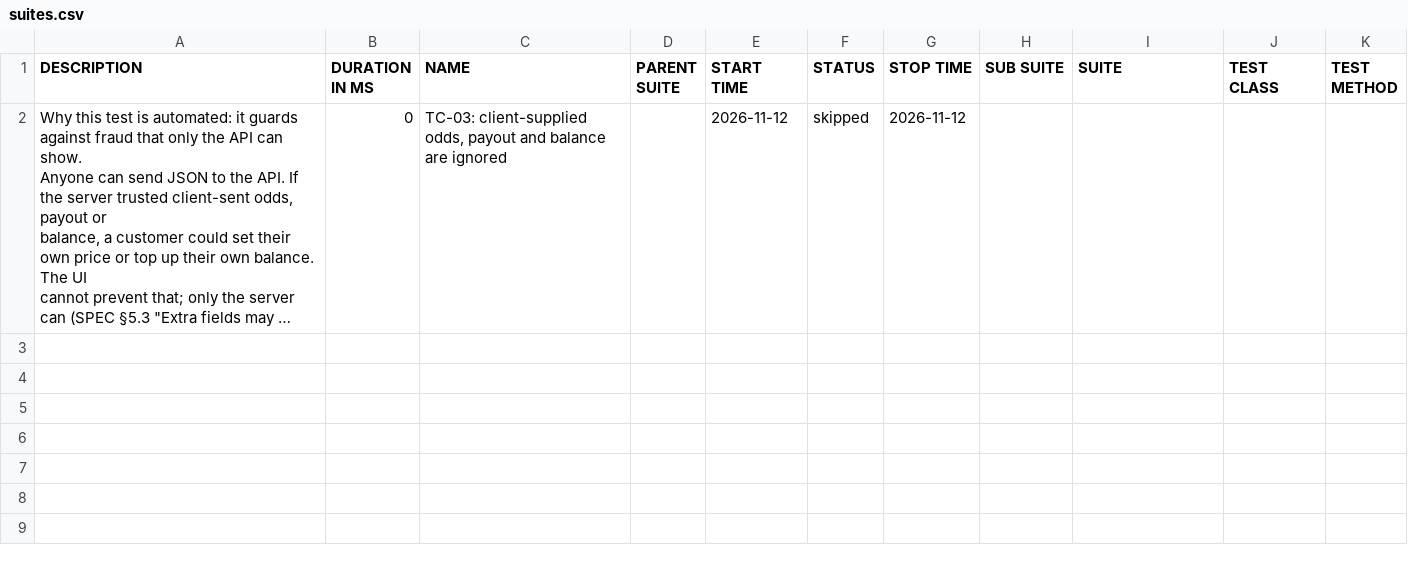
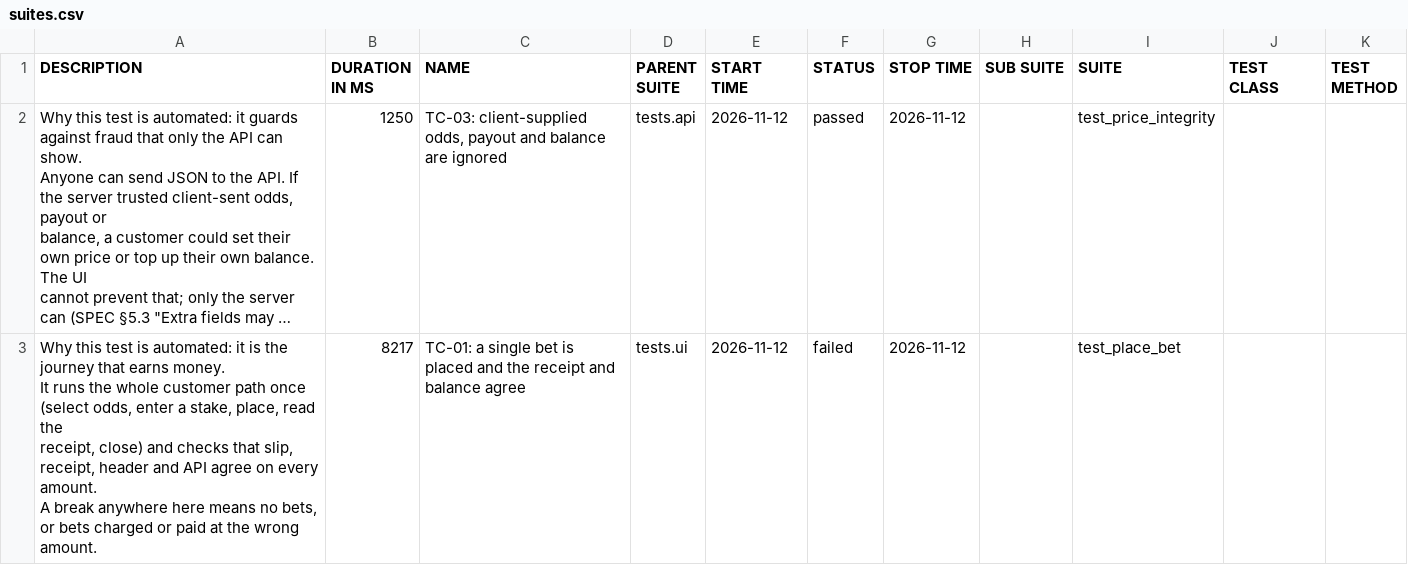
Before and after one commit to databobek/sporty-group-interview, a CSV file: data/suites.csv, drawn as a sheet; long unchanged cells end in …; ↵ is a line break in a cell; the diff names each change by its address in the sheet, - before the commit and + after, or states it on an @@ line.

```diff
--- a/data/suites.csv
+++ b/data/suites.csv
-B2 (DURATION IN MS): 0
+B2 (DURATION IN MS): 1250
-D2 (PARENT SUITE): (empty)
+D2 (PARENT SUITE): tests.api
-F2 (STATUS): skipped
+F2 (STATUS): passed
-I2 (SUITE): (empty)
+I2 (SUITE): test_price_integrity
+row 3: Why this test is automated: it is the journey that earns money. ↵ It runs the whole customer path once (select odds, enter a stake, place, read the ↵ receipt, close) and checks that slip, receipt, header and API agree on every amount. ↵ A break anywhere here means no bets, or bets charged or paid at the wrong amount. | 8217 | TC-01: a single bet is placed and the receipt and balance agree | tests.ui | 2026-11-12 | failed | 2026-11-12 |  | test_place_bet
```
Also changed, not shown: 46 other files.
